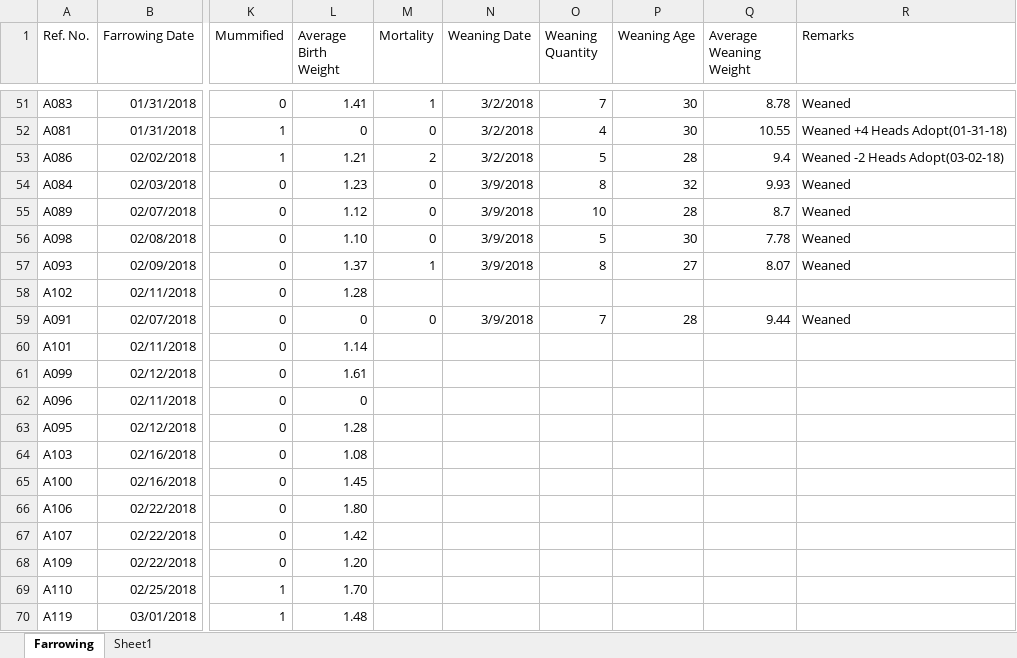
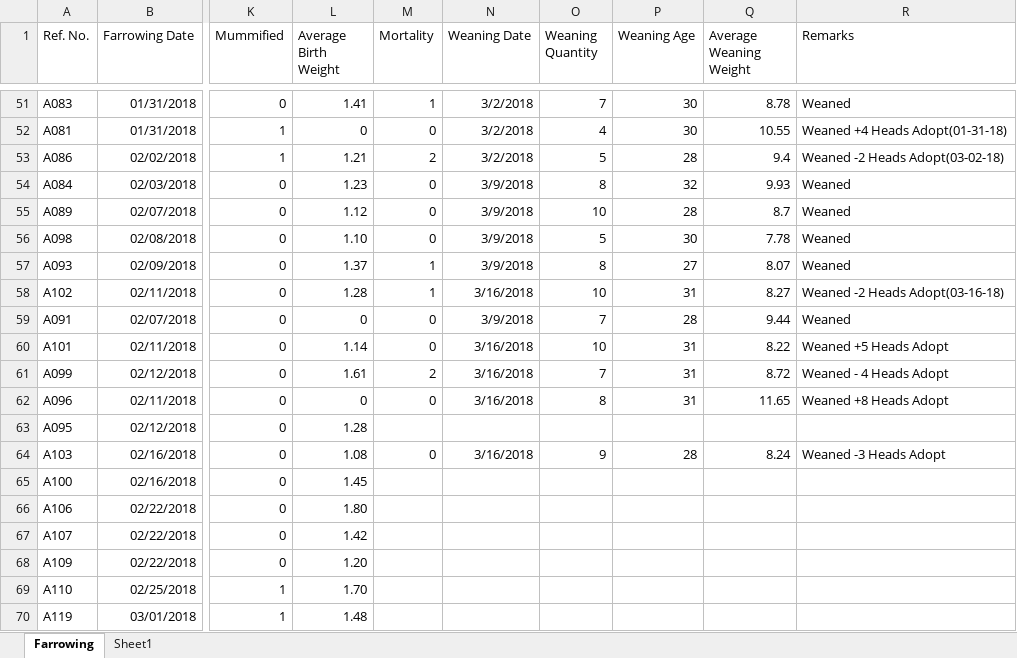
Before and after one commit to atienzakt/Recording, an Excel workbook: Farrowing.xlsx, sheet Farrowing, drawn as a sheet; only a part is shown, gaps mark what is left out; values as stored, in another font and other column widths than the file's, no borders; table styles not drawn; the diff covers the shown part only; the diff names each change by its address in the sheet, - before the commit and + after, or states it on an @@ line.

```diff
--- a/Farrowing.xlsx (sheet Farrowing)
+++ b/Farrowing.xlsx (sheet Farrowing)
-M58 (Mortality): (empty)
+M58 (Mortality): 1
-N58 (Weaning Date): (empty)
+N58 (Weaning Date): 3/16/2018
-O58 (Weaning Quantity): (empty)
+O58 (Weaning Quantity): 10
-P58 (Weaning Age): (empty)
+P58 (Weaning Age): 31
-Q58 (Average Weaning Weight): (empty)
+Q58 (Average Weaning Weight): 8.27
-R58 (Remarks): (empty)
+R58 (Remarks): Weaned -2 Heads Adopt(03-16-18)
-M60 (Mortality): (empty)
+M60 (Mortality): 0
-N60:N62 (Weaning Date): (empty)
+N60:N62 (Weaning Date): 3/16/2018
-O60 (Weaning Quantity): (empty)
+O60 (Weaning Quantity): 10
-P60:P62 (Weaning Age): (empty)
+P60:P62 (Weaning Age): 31
-Q60 (Average Weaning Weight): (empty)
+Q60 (Average Weaning Weight): 8.22
-R60 (Remarks): (empty)
+R60 (Remarks): Weaned +5 Heads Adopt
-M61 (Mortality): (empty)
+M61 (Mortality): 2
-O61 (Weaning Quantity): (empty)
+O61 (Weaning Quantity): 7
-Q61 (Average Weaning Weight): (empty)
+Q61 (Average Weaning Weight): 8.72
-R61 (Remarks): (empty)
+R61 (Remarks): Weaned - 4 Heads Adopt
-M62 (Mortality): (empty)
+M62 (Mortality): 0
-O62 (Weaning Quantity): (empty)
+O62 (Weaning Quantity): 8
-Q62 (Average Weaning Weight): (empty)
+Q62 (Average Weaning Weight): 11.65
-R62 (Remarks): (empty)
+R62 (Remarks): Weaned +8 Heads Adopt
-M64 (Mortality): (empty)
+M64 (Mortality): 0
-N64 (Weaning Date): (empty)
+N64 (Weaning Date): 3/16/2018
-O64 (Weaning Quantity): (empty)
+O64 (Weaning Quantity): 9
-P64 (Weaning Age): (empty)
+P64 (Weaning Age): 28
-Q64 (Average Weaning Weight): (empty)
+Q64 (Average Weaning Weight): 8.24
-R64 (Remarks): (empty)
+R64 (Remarks): Weaned -3 Heads Adopt
```
Also changed, not shown: 10 added rows, 2 edited cells and cell formats elsewhere in this sheet, Breeding.xlsx, 38 other files.
